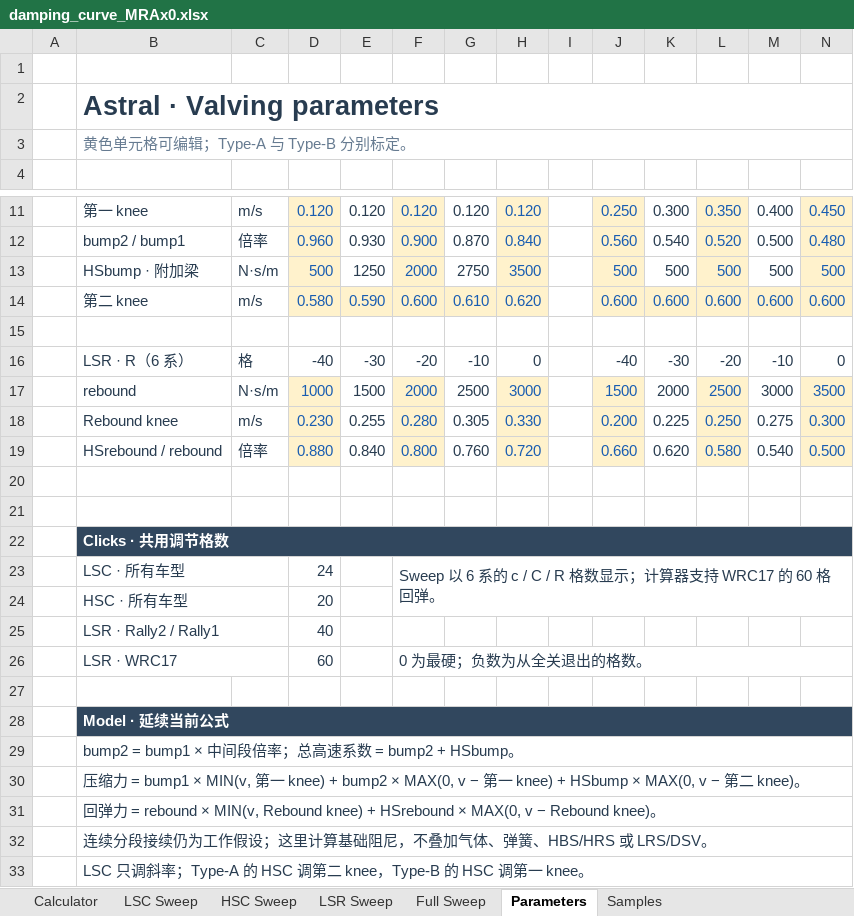
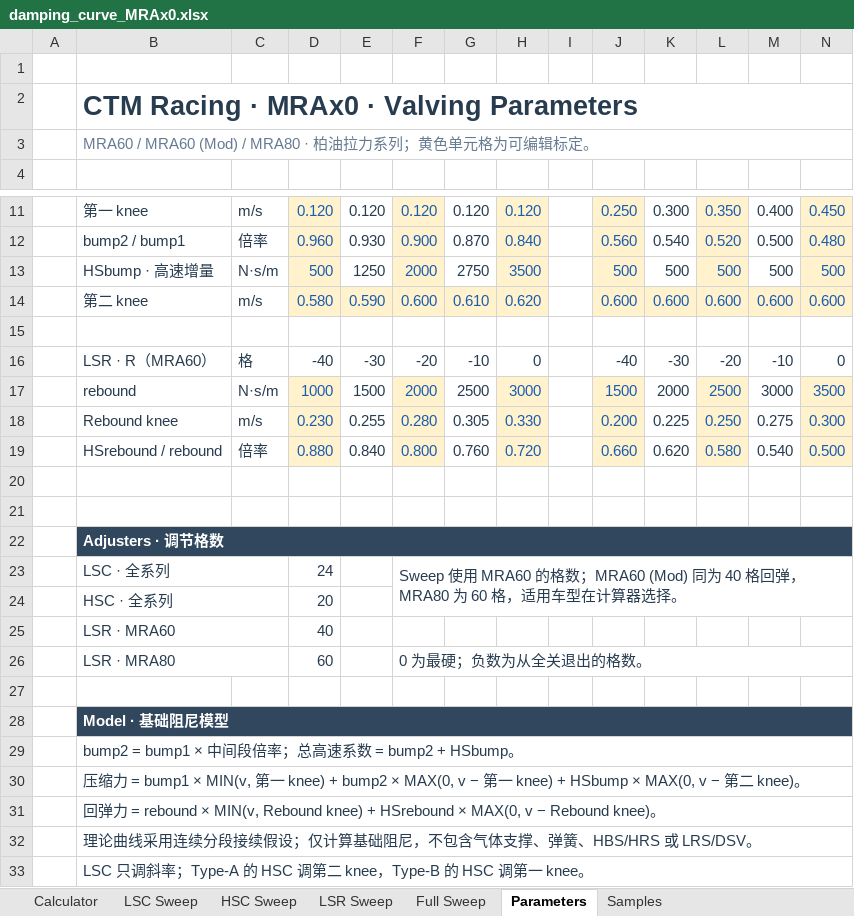
Before and after one commit to ProgUn1corn/qlourie_astral_r, an Excel workbook: docs/damping_curve_MRAx0.xlsx, sheet Parameters, drawn as a sheet; only a part is shown, gaps mark what is left out; values as stored, in another font and other column widths than the file's, no borders; removed rows and columns are numbered as before the commit, all else as after; the diff names each change by its address in the sheet, - before the commit and + after, or states it on an @@ line.

```diff
--- a/docs/damping_curve_MRAx0.xlsx (sheet Parameters)
+++ b/docs/damping_curve_MRAx0.xlsx (sheet Parameters)
-B2: Astral · Valving parameters
+B2: CTM Racing · MRAx0 · Valving Parameters
-B3: 黄色单元格可编辑；Type-A 与 Type-B 分别标定。
+B3: MRA60 / MRA60 (Mod) / MRA80 · 柏油拉力系列；黄色单元格为可编辑标定。
-B13: HSbump · 附加梁
+B13: HSbump · 高速增量
-B16: LSR · R（6 系）
+B16: LSR · R（MRA60）
-B22: Clicks · 共用调节格数
+B22: Adjusters · 调节格数
-row 23:  | LSC · 所有车型 |  | 24 |  | Sweep 以 6 系的 c / C / R 格数显示；计算器支持 WRC17 的 60 格回弹。
+row 23:  | LSC · 全系列 |  | 24 |  | Sweep 使用 MRA60 的格数；MRA60 (Mod) 同为 40 格回弹，MRA80 为 60 格，适用车型在计算器选择。
-B24: HSC · 所有车型
+B24: HSC · 全系列
-B25: LSR · Rally2 / Rally1
+B25: LSR · MRA60
-B26: LSR · WRC17
+B26: LSR · MRA80
-B28: Model · 延续当前公式
+B28: Model · 基础阻尼模型
-B32: 连续分段接续仍为工作假设；这里计算基础阻尼，不叠加气体、弹簧、…
+B32: 理论曲线采用连续分段接续假设；仅计算基础阻尼，不包含气体支撑、弹簧、…
```
Also changed, not shown: sheet Calculator, sheet Samples, sheet LSR Sweep, sheet Full Sweep, sheet LSC Sweep, sheet HSC Sweep, charts or pictures, docs/damping_curve_MRAx5.xlsx, 11 other files.
